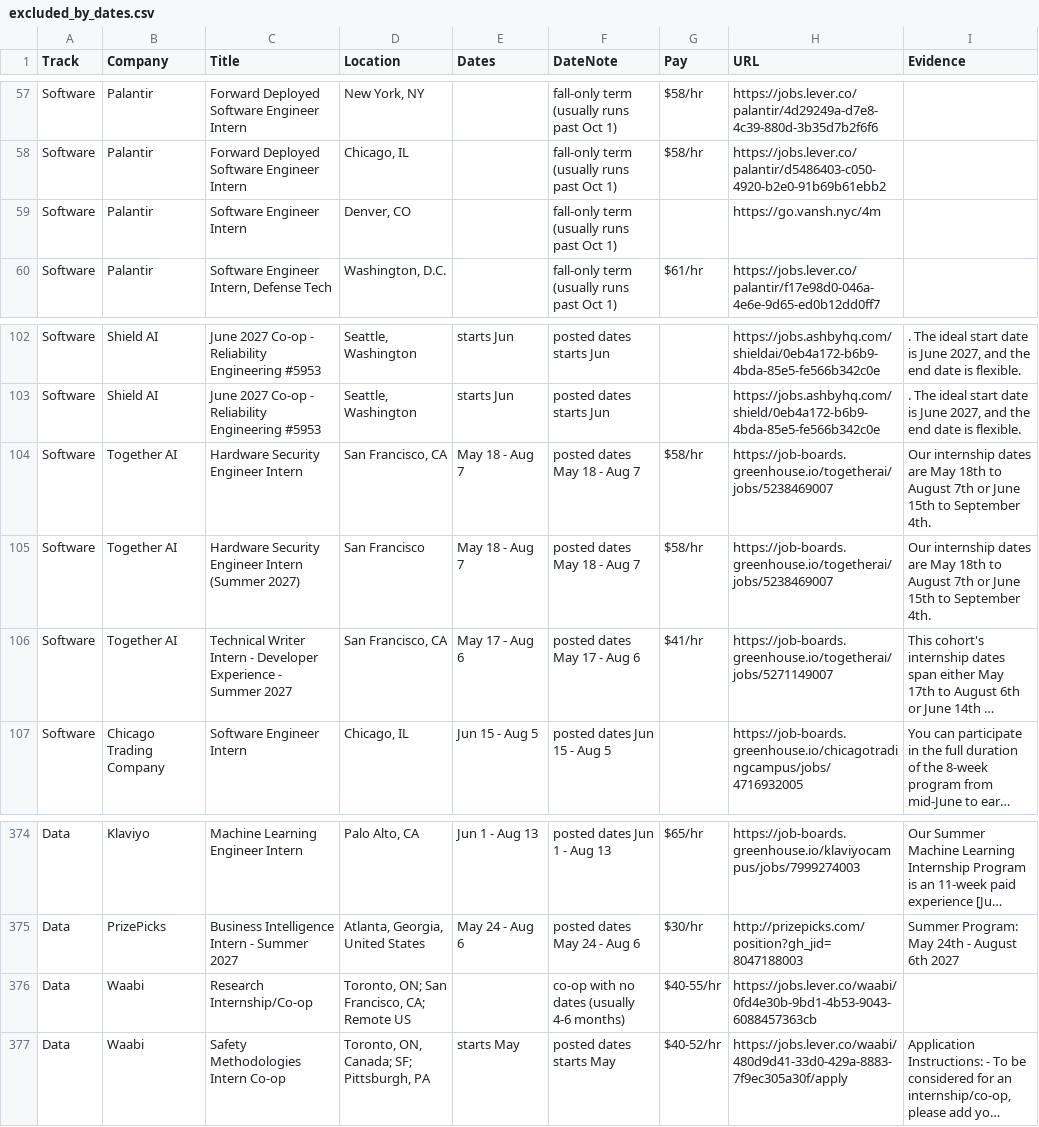
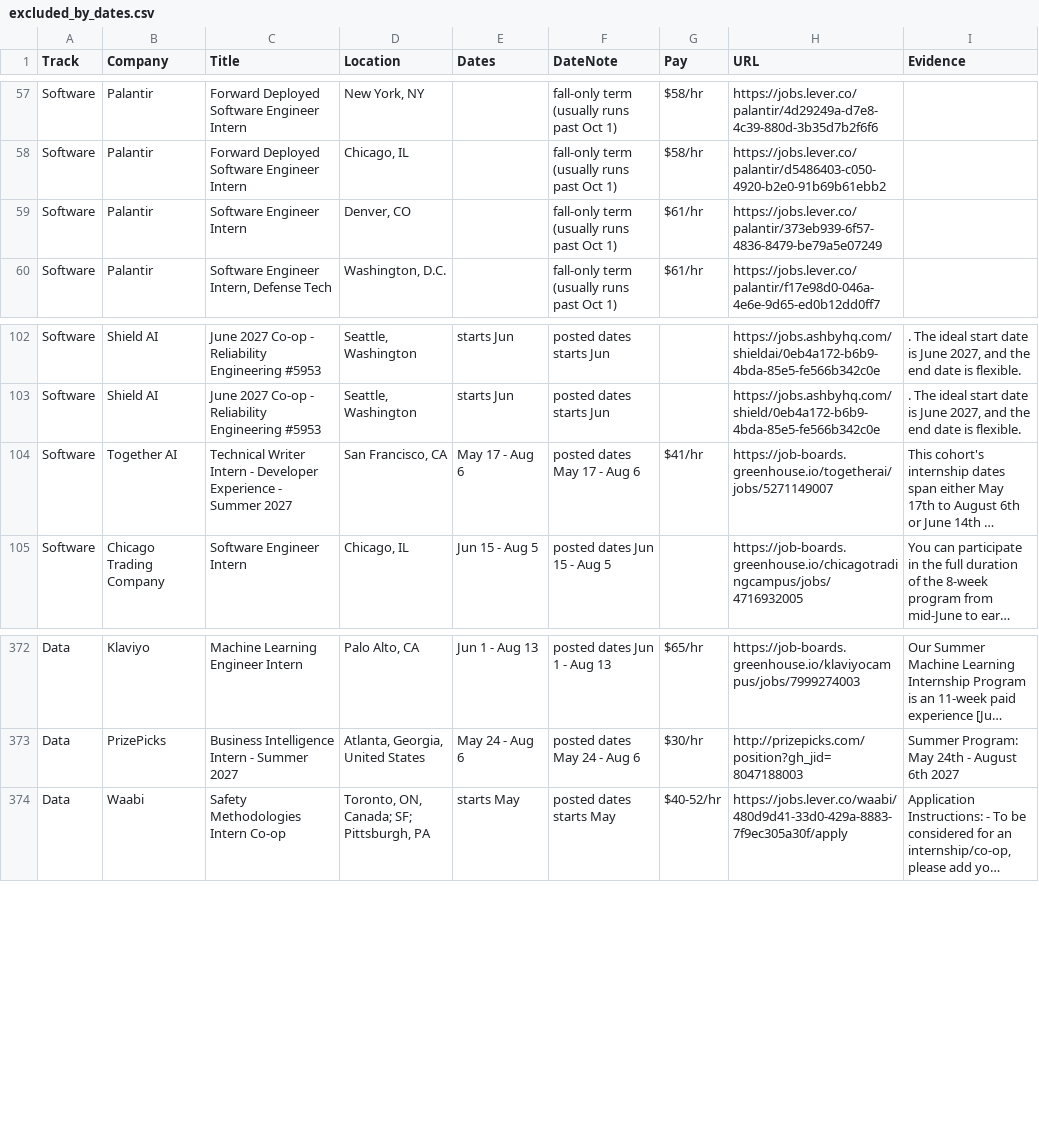
Before and after one commit to Jiang6082/LSS, a CSV file: reports/excluded_by_dates.csv, drawn as a sheet; only a part is shown, gaps mark what is left out; long unchanged cells end in …; the diff names each change by its address in the sheet, - before the commit and + after, or states it on an @@ line.

```diff
--- a/reports/excluded_by_dates.csv
+++ b/reports/excluded_by_dates.csv
-G59 (Pay): (empty)
+G59 (Pay): $61/hr
-H59 (URL): https://go.vansh.nyc/4m
+H59 (URL): https://jobs.lever.co/palantir/373eb939-6f57-4836-8479-be79a5e07249
-row 104: Software | Together AI | Hardware Security Engineer Intern | San Francisco, CA | May 18 - Aug 7 | posted dates May 18 - Aug 7 | $58/hr | https://job-boards.greenhouse.io/togetherai/jobs/5238469007 | Our internship dates are May 18th to August 7th or June 15th to September 4th.
-row 105: Software | Together AI | Hardware Security Engineer Intern (Summer 2027) | San Francisco | May 18 - Aug 7 | posted dates May 18 - Aug 7 | $58/hr | https://job-boards.greenhouse.io/togetherai/jobs/5238469007 | Our internship dates are May 18th to August 7th or June 15th to September 4th.
-row 376: Data | Waabi | Research Internship/Co-op | Toronto, ON; San Francisco, CA; Remote US |  | co-op with no dates (usually 4-6 months) | $40-55/hr | https://jobs.lever.co/waabi/0fd4e30b-9bd1-4b53-9043-6088457363cb
```
Also changed, not shown: reports/roles.csv, 11 other files.
